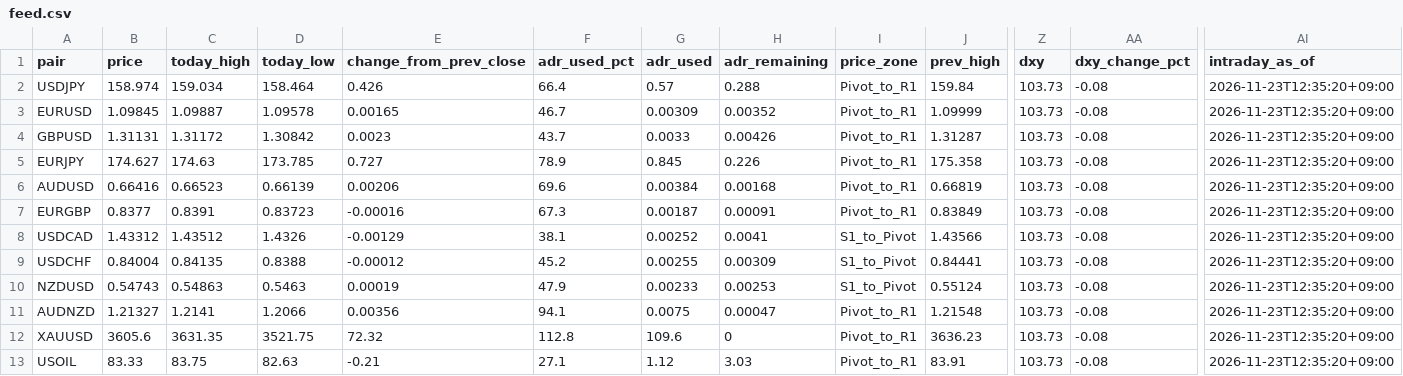
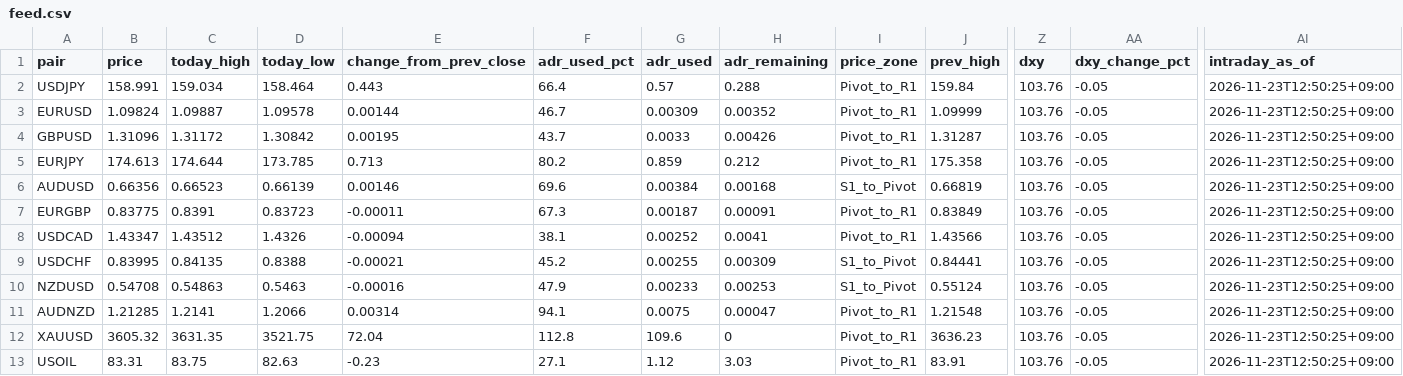
Before and after one commit to MFlab-inc/FXDaily-Levels, a CSV file: data/feed.csv, drawn as a sheet; only a part is shown, gaps mark what is left out; the diff names each change by its address in the sheet, - before the commit and + after, or states it on an @@ line.

```diff
--- a/data/feed.csv
+++ b/data/feed.csv
-B2 (price): 158.974
+B2 (price): 158.991
-E2 (change_from_prev_close): 0.426
+E2 (change_from_prev_close): 0.443
-Z2:Z13 (dxy): 103.73
+Z2:Z13 (dxy): 103.76
-AA2:AA13 (dxy_change_pct): -0.08
+AA2:AA13 (dxy_change_pct): -0.05
-AI2:AI13 (intraday_as_of): 2026-11-23T12:35:20+09:00
+AI2:AI13 (intraday_as_of): 2026-11-23T12:50:25+09:00
-B3 (price): 1.09845
+B3 (price): 1.09824
-E3 (change_from_prev_close): 0.00165
+E3 (change_from_prev_close): 0.00144
-B4 (price): 1.31131
+B4 (price): 1.31096
-E4 (change_from_prev_close): 0.0023
+E4 (change_from_prev_close): 0.00195
-B5 (price): 174.627
+B5 (price): 174.613
-C5 (today_high): 174.63
+C5 (today_high): 174.644
-E5 (change_from_prev_close): 0.727
+E5 (change_from_prev_close): 0.713
-F5 (adr_used_pct): 78.9
+F5 (adr_used_pct): 80.2
-G5 (adr_used): 0.845
+G5 (adr_used): 0.859
-H5 (adr_remaining): 0.226
+H5 (adr_remaining): 0.212
-B6 (price): 0.66416
+B6 (price): 0.66356
-E6 (change_from_prev_close): 0.00206
+E6 (change_from_prev_close): 0.00146
-I6 (price_zone): Pivot_to_R1
+I6 (price_zone): S1_to_Pivot
-B7 (price): 0.8377
+B7 (price): 0.83775
-E7 (change_from_prev_close): -0.00016
+E7 (change_from_prev_close): -0.00011
-B8 (price): 1.43312
+B8 (price): 1.43347
-E8 (change_from_prev_close): -0.00129
+E8 (change_from_prev_close): -0.00094
-I8 (price_zone): S1_to_Pivot
+I8 (price_zone): Pivot_to_R1
-B9 (price): 0.84004
+B9 (price): 0.83995
-E9 (change_from_prev_close): -0.00012
+E9 (change_from_prev_close): -0.00021
-B10 (price): 0.54743
+B10 (price): 0.54708
-E10 (change_from_prev_close): 0.00019
+E10 (change_from_prev_close): -0.00016
-B11 (price): 1.21327
+B11 (price): 1.21285
-E11 (change_from_prev_close): 0.00356
+E11 (change_from_prev_close): 0.00314
-B12 (price): 3605.6
+B12 (price): 3605.32
-E12 (change_from_prev_close): 72.32
+E12 (change_from_prev_close): 72.04
-B13 (price): 83.33
+B13 (price): 83.31
-E13 (change_from_prev_close): -0.21
+E13 (change_from_prev_close): -0.23
```
Also changed, not shown: 6 other files.
